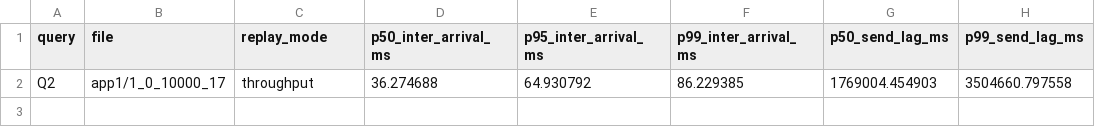
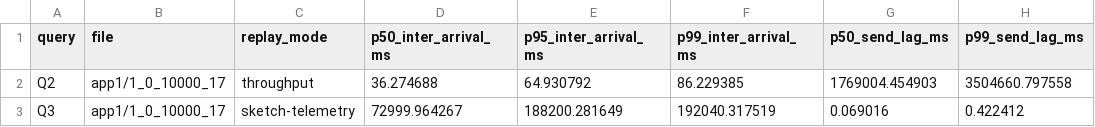
Before and after one commit to ProjectASAP/ASAPCollector, a CSV file: datasets_eval/exathlon/benchmark/results/latency.csv, drawn as a sheet; the diff names each change by its address in the sheet, - before the commit and + after, or states it on an @@ line.

Commit message:
add bench q3

```diff
--- a/datasets_eval/exathlon/benchmark/results/latency.csv
+++ b/datasets_eval/exathlon/benchmark/results/latency.csv
+row 3: Q3 | app1/1_0_10000_17 | sketch-telemetry | 72999.964267 | 188200.281649 | 192040.317519 | 0.069016 | 0.422412
```
Also changed, not shown: 8 other files.
